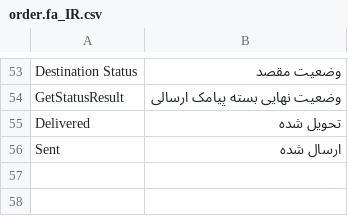
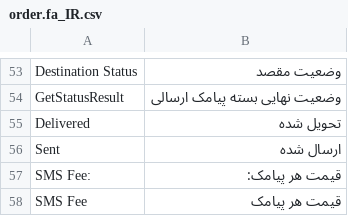
Before and after one commit to hamidreza-s/MeloBit, a CSV file: application/lang/sms/order.fa_IR.csv, drawn as a sheet; only a part is shown, gaps mark what is left out; the diff names each change by its address in the sheet, - before the commit and + after, or states it on an @@ line.

```diff
--- a/application/lang/sms/order.fa_IR.csv
+++ b/application/lang/sms/order.fa_IR.csv
+row 57: SMS Fee: | قیمت هر پیامک:
+row 58: SMS Fee | قیمت هر پیامک
```
Also changed, not shown: application/lang/sms/order.en_US.csv, 4 other files.
